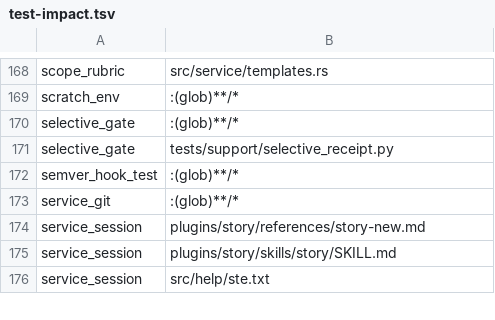
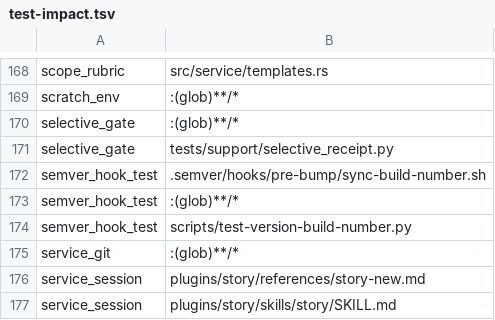
Before and after one commit to mikeydotio/storyhook, a TSV file: scripts/test-impact.tsv, drawn as a sheet; only a part is shown, gaps mark what is left out; the shorter side is filled out with more unchanged rows; the diff names each change by its address in the sheet, - before the commit and + after, or states it on an @@ line.

Commit message:
feat: reserve build numbers for version bumps
SH-749: reserve and stage BUILD through the existing locked allocator for each pre-bump version transition. Reuse that committed reservation in release assembly and refuse missing or replaced identities before the release gate.

Cover allocation, counter and staging failures, concurrent hook calls, same-version operations, local install advancement, and public/local release integration. Document the upstream semver set/init pre-hook gap; SH-749 remains open pending that scope decision and the requested patch bump.

```diff
--- a/scripts/test-impact.tsv
+++ b/scripts/test-impact.tsv
+row 172: semver_hook_test | .semver/hooks/pre-bump/sync-build-number.sh
+row 174: semver_hook_test | scripts/test-version-build-number.py
```
Also changed, not shown: 6 other files.
